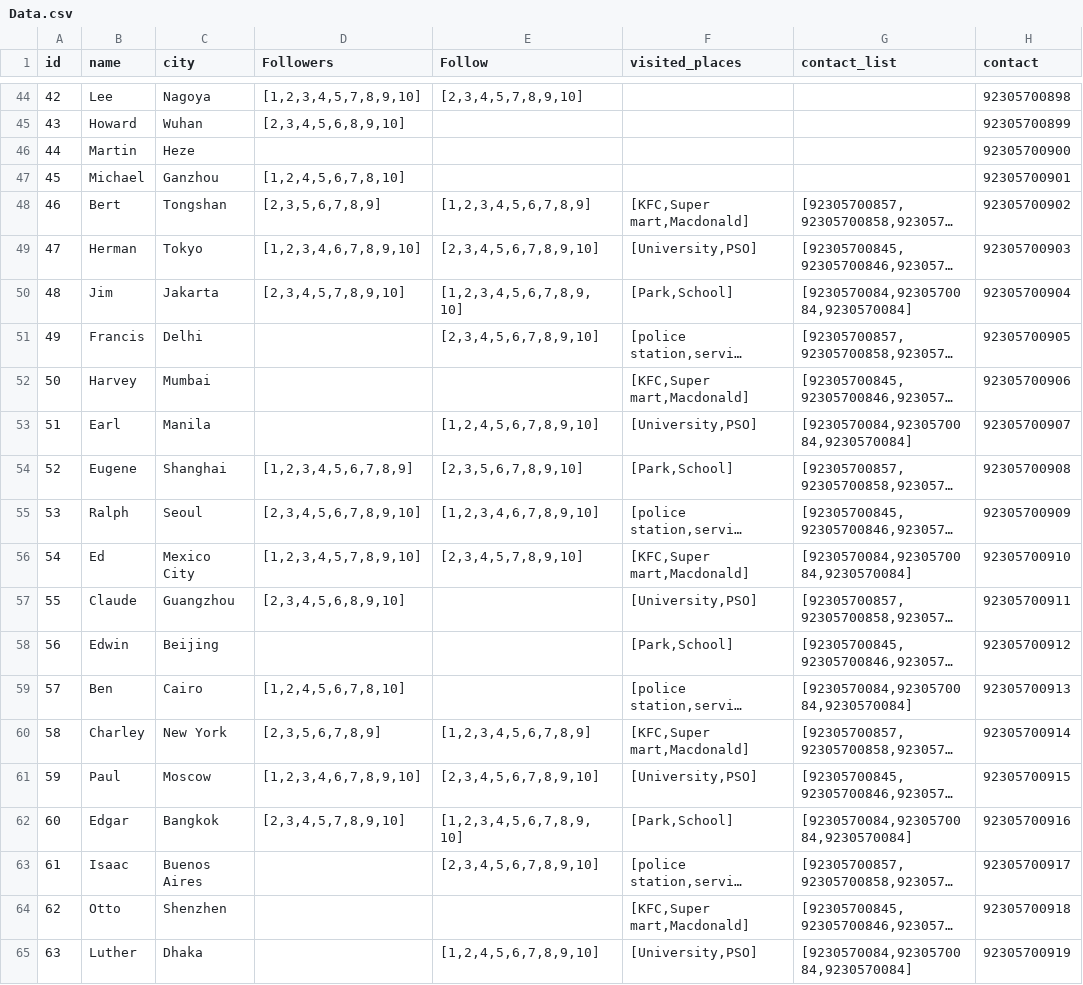
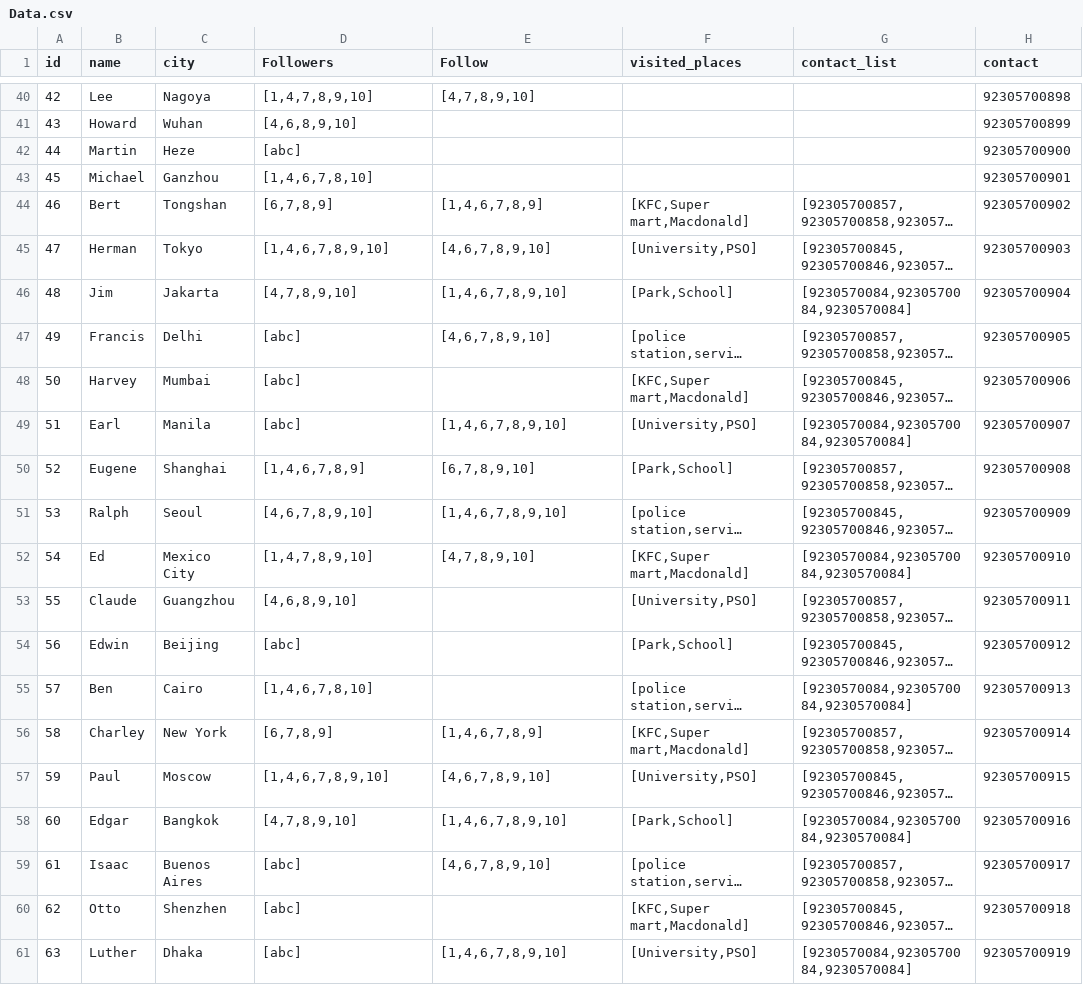
Before and after one commit to GhulamMursleen/apirohan, a CSV file: Data.csv, drawn as a sheet; only a part is shown, gaps mark what is left out; long unchanged cells end in …; addresses are those after the commit; the diff covers the shown part only; the diff names each change by its address in the sheet, - before the commit and + after, or states it on an @@ line.

```diff
--- a/Data.csv
+++ b/Data.csv
-D40 (Followers): [1,2,3,4,5,7,8,9,10]
+D40 (Followers): [1,4,7,8,9,10]
-E40 (Follow): [2,3,4,5,7,8,9,10]
+E40 (Follow): [4,7,8,9,10]
-D41 (Followers): [2,3,4,5,6,8,9,10]
+D41 (Followers): [4,6,8,9,10]
-D42 (Followers): (empty)
+D42 (Followers): [abc]
-D43 (Followers): [1,2,4,5,6,7,8,10]
+D43 (Followers): [1,4,6,7,8,10]
-D44 (Followers): [2,3,5,6,7,8,9]
+D44 (Followers): [6,7,8,9]
-E44 (Follow): [1,2,3,4,5,6,7,8,9]
+E44 (Follow): [1,4,6,7,8,9]
-D45 (Followers): [1,2,3,4,6,7,8,9,10]
+D45 (Followers): [1,4,6,7,8,9,10]
-E45 (Follow): [2,3,4,5,6,7,8,9,10]
+E45 (Follow): [4,6,7,8,9,10]
-D46 (Followers): [2,3,4,5,7,8,9,10]
+D46 (Followers): [4,7,8,9,10]
-E46 (Follow): [1,2,3,4,5,6,7,8,9,10]
+E46 (Follow): [1,4,6,7,8,9,10]
-D47:D49 (Followers): (empty)
+D47:D49 (Followers): [abc]
-E47 (Follow): [2,3,4,5,6,7,8,9,10]
+E47 (Follow): [4,6,7,8,9,10]
-E49 (Follow): [1,2,4,5,6,7,8,9,10]
+E49 (Follow): [1,4,6,7,8,9,10]
-D50 (Followers): [1,2,3,4,5,6,7,8,9]
+D50 (Followers): [1,4,6,7,8,9]
-E50 (Follow): [2,3,5,6,7,8,9,10]
+E50 (Follow): [6,7,8,9,10]
-D51 (Followers): [2,3,4,5,6,7,8,9,10]
+D51 (Followers): [4,6,7,8,9,10]
-E51 (Follow): [1,2,3,4,6,7,8,9,10]
+E51 (Follow): [1,4,6,7,8,9,10]
-D52 (Followers): [1,2,3,4,5,7,8,9,10]
+D52 (Followers): [1,4,7,8,9,10]
-E52 (Follow): [2,3,4,5,7,8,9,10]
+E52 (Follow): [4,7,8,9,10]
-D53 (Followers): [2,3,4,5,6,8,9,10]
+D53 (Followers): [4,6,8,9,10]
-D54 (Followers): (empty)
+D54 (Followers): [abc]
-D55 (Followers): [1,2,4,5,6,7,8,10]
+D55 (Followers): [1,4,6,7,8,10]
-D56 (Followers): [2,3,5,6,7,8,9]
+D56 (Followers): [6,7,8,9]
-E56 (Follow): [1,2,3,4,5,6,7,8,9]
+E56 (Follow): [1,4,6,7,8,9]
-D57 (Followers): [1,2,3,4,6,7,8,9,10]
+D57 (Followers): [1,4,6,7,8,9,10]
-E57 (Follow): [2,3,4,5,6,7,8,9,10]
+E57 (Follow): [4,6,7,8,9,10]
-D58 (Followers): [2,3,4,5,7,8,9,10]
+D58 (Followers): [4,7,8,9,10]
-E58 (Follow): [1,2,3,4,5,6,7,8,9,10]
+E58 (Follow): [1,4,6,7,8,9,10]
-D59:D61 (Followers): (empty)
+D59:D61 (Followers): [abc]
-E59 (Follow): [2,3,4,5,6,7,8,9,10]
+E59 (Follow): [4,6,7,8,9,10]
-E61 (Follow): [1,2,4,5,6,7,8,9,10]
+E61 (Follow): [1,4,6,7,8,9,10]
```
Also changed, not shown: 1 added row, 4 removed rows and 122 edited cells elsewhere in this file, 2 other files.
